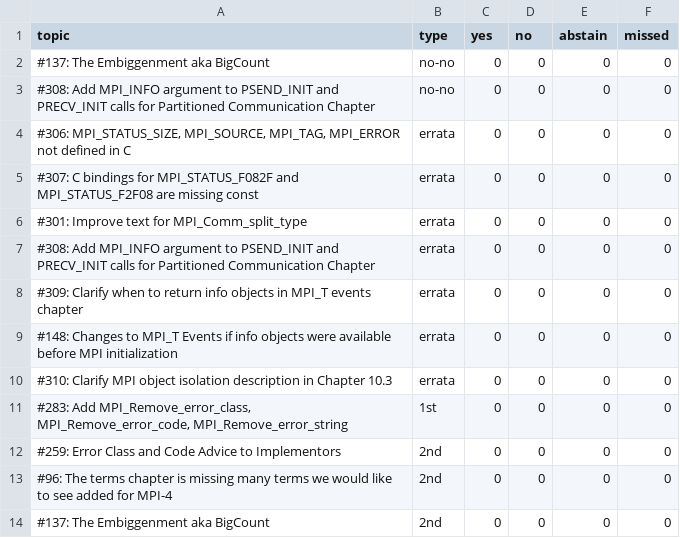
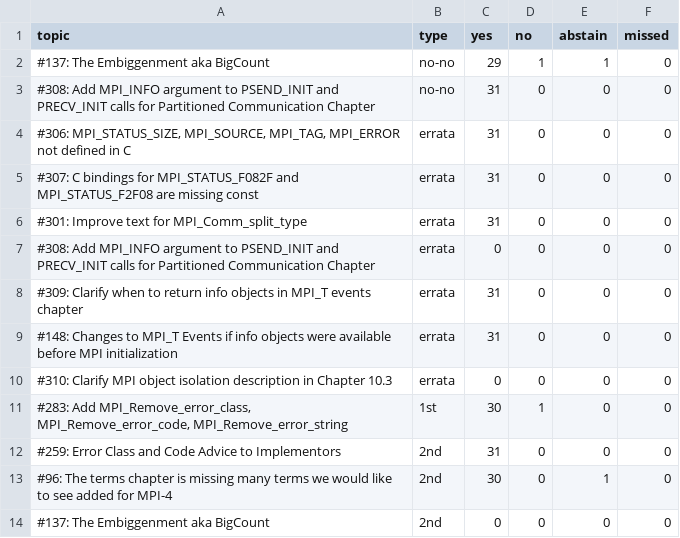
Before and after one commit to mpi-forum/mpi-forum.github.io, a CSV file: _data/meetings/2020/09/votes.csv, drawn as a sheet; the diff names each change by its address in the sheet, - before the commit and + after, or states it on an @@ line.

Commit message:
Update 2020-09-28 votes

```diff
--- a/_data/meetings/2020/09/votes.csv
+++ b/_data/meetings/2020/09/votes.csv
-C2 (yes): 0
+C2 (yes): 29
-D2 (no): 0
+D2 (no): 1
-E2 (abstain): 0
+E2 (abstain): 1
-C3:C6 (yes): 0
+C3:C6 (yes): 31
-C8:C9 (yes): 0
+C8:C9 (yes): 31
-C11 (yes): 0
+C11 (yes): 30
-D11 (no): 0
+D11 (no): 1
-C12 (yes): 0
+C12 (yes): 31
-C13 (yes): 0
+C13 (yes): 30
-E13 (abstain): 0
+E13 (abstain): 1
```
Also changed, not shown: 2 other files.
